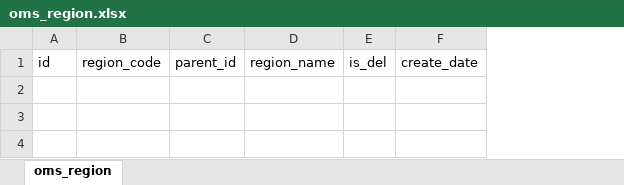
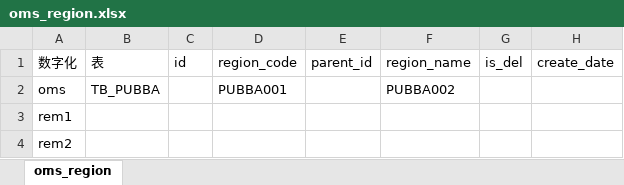
Before and after one commit to Mrxuqiang/digital-data-syn, an Excel workbook: documents/digital/表结构说明/oms_region.xlsx, sheet oms_region, drawn as a sheet; values as stored, in another font and other column widths than the file's, no borders; the diff names each change by its address in the sheet, - before the commit and + after, or states it on an @@ line.

```diff
--- a/documents/digital/表结构说明/oms_region.xlsx (sheet oms_region)
+++ b/documents/digital/表结构说明/oms_region.xlsx (sheet oms_region)
+column A (数字化), empty
+column B (表), empty
+row 2: oms | TB_PUBBA |  | PUBBA001 |  | PUBBA002
+row 3: rem1
+row 4: rem2
```
Also changed, not shown: documents/digital/表结构说明/oms_shop_info.xlsx, 1 other file.
